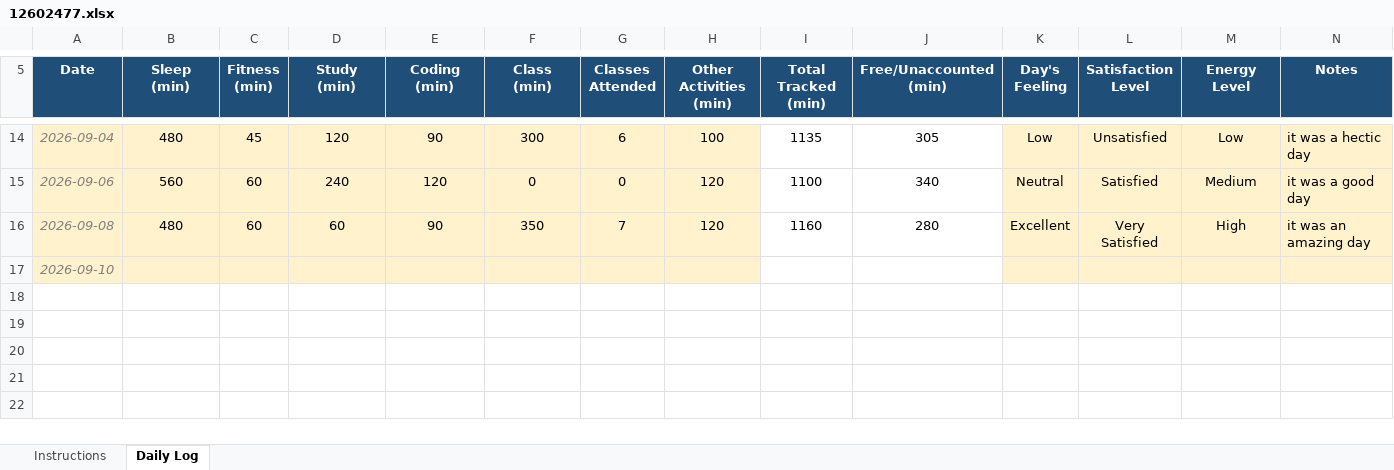
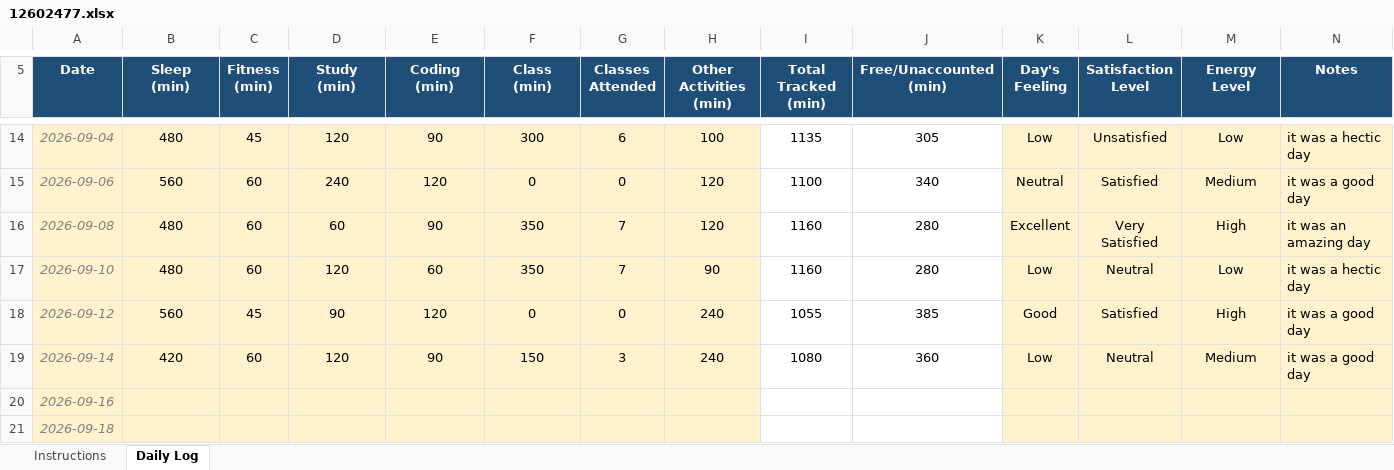
Before and after one commit to sweetioli005/CAP776, an Excel workbook: 12602477.xlsx, sheet Daily Log, drawn as a sheet; only a part is shown, gaps mark what is left out; values as stored, in another font and other column widths than the file's, no borders; conditional formats not drawn; addresses are those after the commit; the diff names each change by its address in the sheet, - before the commit and + after, or states it on an @@ line.

Commit message:
Add files via upload

```diff
--- a/12602477.xlsx (sheet Daily Log)
+++ b/12602477.xlsx (sheet Daily Log)
+row 17: 2026-09-10 | 480 | 60 | 120 | 60 | 350 | 7 | 90 | 1160 | 280 | Low | Neutral | Low | it was a hectic day
+row 18: 2026-09-12 | 560 | 45 | 90 | 120 | 0 | 0 | 240 | 1055 | 385 | Good | Satisfied | High | it was a good day
+row 19: 2026-09-14 | 420 | 60 | 120 | 90 | 150 | 3 | 240 | 1080 | 360 | Low | Neutral | Medium | it was a good day
-A20 (Date): 2026-09-10
+A20 (Date): 2026-09-16
+row 21: 2026-09-18
```
Also changed, not shown: formulas that keep their value.
